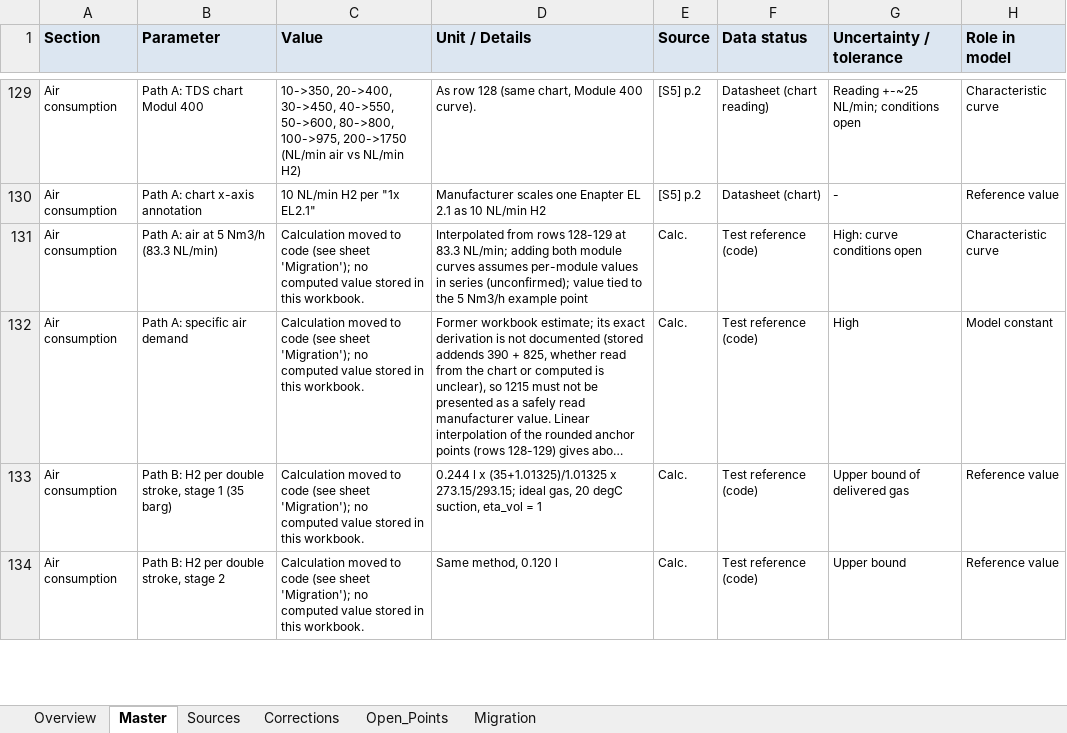
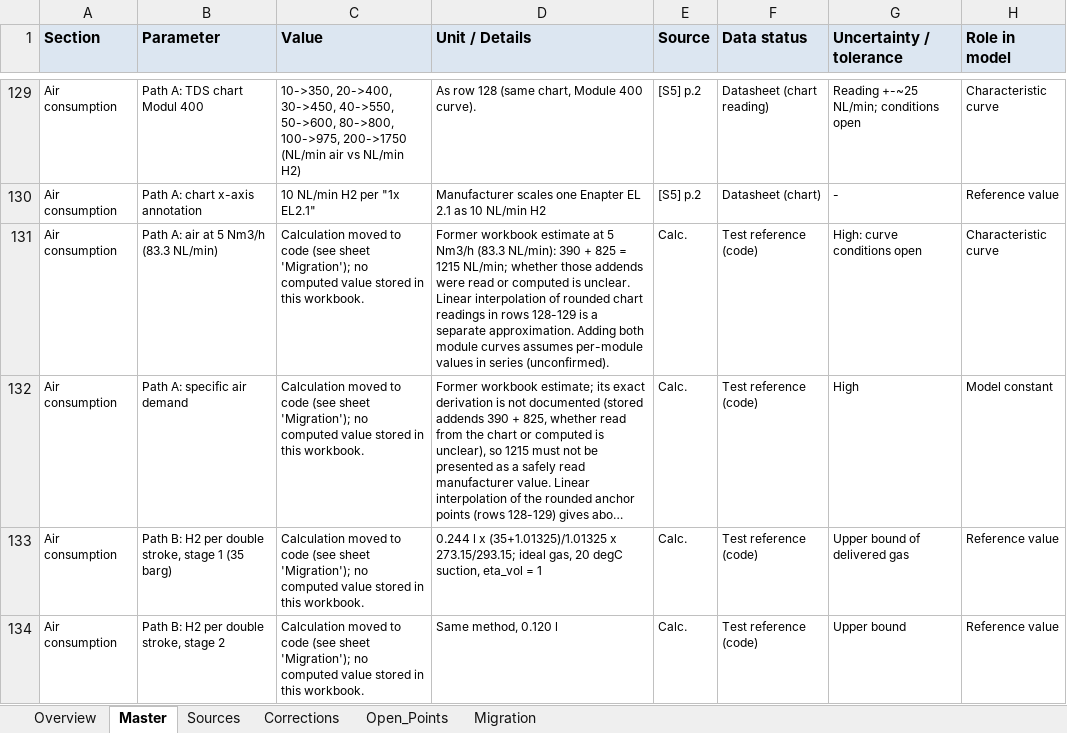
Before and after one commit to liorjaffe/Verlustmappe, an Excel workbook: plant/sources/Compressor_System_Specs_Master_v2.xlsx, sheet Master, drawn as a sheet; only a part is shown, gaps mark what is left out; long unchanged cells end in …; values as stored, in another font and other column widths than the file's, no borders; the diff names each change by its address in the sheet, - before the commit and + after, or states it on an @@ line.

```diff
--- a/plant/sources/Compressor_System_Specs_Master_v2.xlsx (sheet Master)
+++ b/plant/sources/Compressor_System_Specs_Master_v2.xlsx (sheet Master)
-D131 (Unit / Details): Interpolated from rows 128-129 at 83.3 NL/min; adding both module curves assumes per-module values in series (unconfirmed); value tied to the 5 Nm3/h example point
+D131 (Unit / Details): Former workbook estimate at 5 Nm3/h (83.3 NL/min): 390 + 825 = 1215 NL/min; whether those addends were read or computed is unclear. Linear interpolation of rounded chart readings in rows 128-129 is a separate approximation. Adding both module curves assumes per-module values in series (unconfirmed).
```
Also changed, not shown: sheet Migration, 5 other files.
